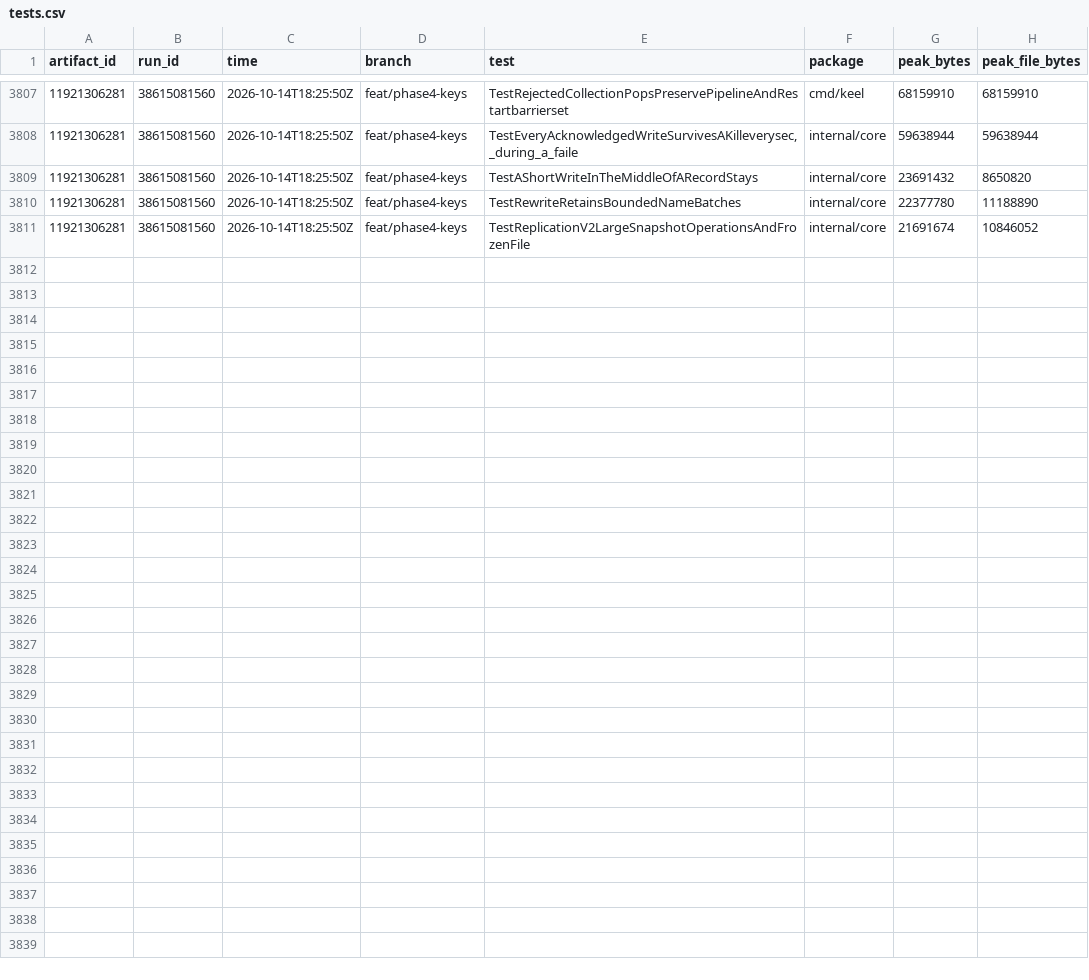
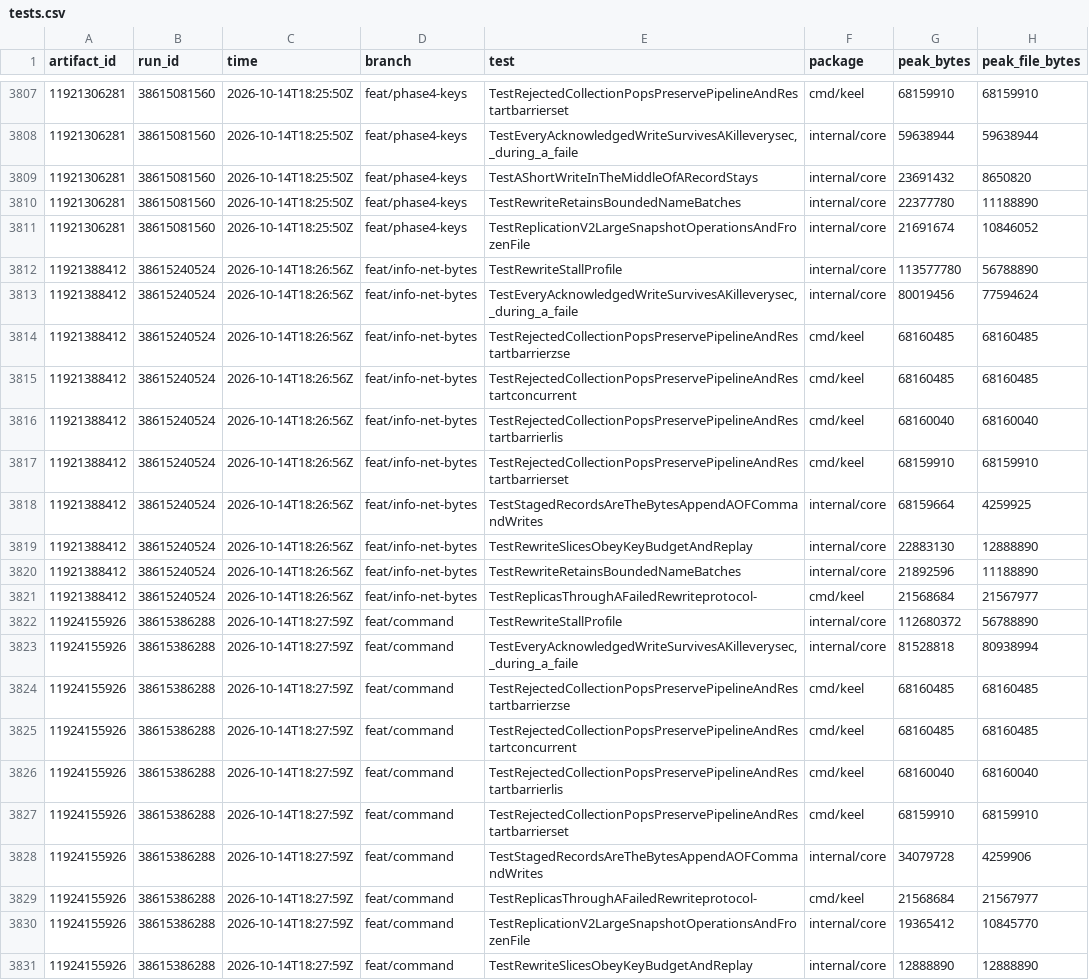
Before and after one commit to brandopakel/keel, a CSV file: ci/tests.csv, drawn as a sheet; only a part is shown, gaps mark what is left out; the diff names each change by its address in the sheet, - before the commit and + after, or states it on an @@ line.

```diff
--- a/ci/tests.csv
+++ b/ci/tests.csv
+row 3812: 11921388412 | 38615240524 | 2026-10-14T18:26:56Z | feat/info-net-bytes | TestRewriteStallProfile | internal/core | 113577780 | 56788890
+row 3813: 11921388412 | 38615240524 | 2026-10-14T18:26:56Z | feat/info-net-bytes | TestEveryAcknowledgedWriteSurvivesAKilleverysec,_during_a_faile | internal/core | 80019456 | 77594624
+row 3814: 11921388412 | 38615240524 | 2026-10-14T18:26:56Z | feat/info-net-bytes | TestRejectedCollectionPopsPreservePipelineAndRestartbarrierzse | cmd/keel | 68160485 | 68160485
+row 3815: 11921388412 | 38615240524 | 2026-10-14T18:26:56Z | feat/info-net-bytes | TestRejectedCollectionPopsPreservePipelineAndRestartconcurrent | cmd/keel | 68160485 | 68160485
+row 3816: 11921388412 | 38615240524 | 2026-10-14T18:26:56Z | feat/info-net-bytes | TestRejectedCollectionPopsPreservePipelineAndRestartbarrierlis | cmd/keel | 68160040 | 68160040
+row 3817: 11921388412 | 38615240524 | 2026-10-14T18:26:56Z | feat/info-net-bytes | TestRejectedCollectionPopsPreservePipelineAndRestartbarrierset | cmd/keel | 68159910 | 68159910
+row 3818: 11921388412 | 38615240524 | 2026-10-14T18:26:56Z | feat/info-net-bytes | TestStagedRecordsAreTheBytesAppendAOFCommandWrites | internal/core | 68159664 | 4259925
+row 3819: 11921388412 | 38615240524 | 2026-10-14T18:26:56Z | feat/info-net-bytes | TestRewriteSlicesObeyKeyBudgetAndReplay | internal/core | 22883130 | 12888890
+row 3820: 11921388412 | 38615240524 | 2026-10-14T18:26:56Z | feat/info-net-bytes | TestRewriteRetainsBoundedNameBatches | internal/core | 21892596 | 11188890
+row 3821: 11921388412 | 38615240524 | 2026-10-14T18:26:56Z | feat/info-net-bytes | TestReplicasThroughAFailedRewriteprotocol- | cmd/keel | 21568684 | 21567977
+row 3822: 11924155926 | 38615386288 | 2026-10-14T18:27:59Z | feat/command | TestRewriteStallProfile | internal/core | 112680372 | 56788890
+row 3823: 11924155926 | 38615386288 | 2026-10-14T18:27:59Z | feat/command | TestEveryAcknowledgedWriteSurvivesAKilleverysec,_during_a_faile | internal/core | 81528818 | 80938994
+row 3824: 11924155926 | 38615386288 | 2026-10-14T18:27:59Z | feat/command | TestRejectedCollectionPopsPreservePipelineAndRestartbarrierzse | cmd/keel | 68160485 | 68160485
+row 3825: 11924155926 | 38615386288 | 2026-10-14T18:27:59Z | feat/command | TestRejectedCollectionPopsPreservePipelineAndRestartconcurrent | cmd/keel | 68160485 | 68160485
+row 3826: 11924155926 | 38615386288 | 2026-10-14T18:27:59Z | feat/command | TestRejectedCollectionPopsPreservePipelineAndRestartbarrierlis | cmd/keel | 68160040 | 68160040
+row 3827: 11924155926 | 38615386288 | 2026-10-14T18:27:59Z | feat/command | TestRejectedCollectionPopsPreservePipelineAndRestartbarrierset | cmd/keel | 68159910 | 68159910
+row 3828: 11924155926 | 38615386288 | 2026-10-14T18:27:59Z | feat/command | TestStagedRecordsAreTheBytesAppendAOFCommandWrites | internal/core | 34079728 | 4259906
+row 3829: 11924155926 | 38615386288 | 2026-10-14T18:27:59Z | feat/command | TestReplicasThroughAFailedRewriteprotocol- | cmd/keel | 21568684 | 21567977
+row 3830: 11924155926 | 38615386288 | 2026-10-14T18:27:59Z | feat/command | TestReplicationV2LargeSnapshotOperationsAndFrozenFile | internal/core | 19365412 | 10845770
+row 3831: 11924155926 | 38615386288 | 2026-10-14T18:27:59Z | feat/command | TestRewriteSlicesObeyKeyBudgetAndReplay | internal/core | 12888890 | 12888890
```
Also changed, not shown: ci/packages.csv, ci/runs.csv, 2 other files.
